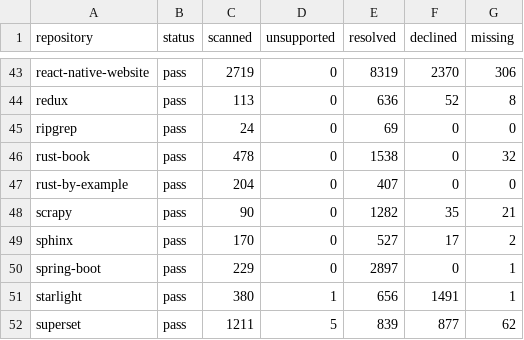
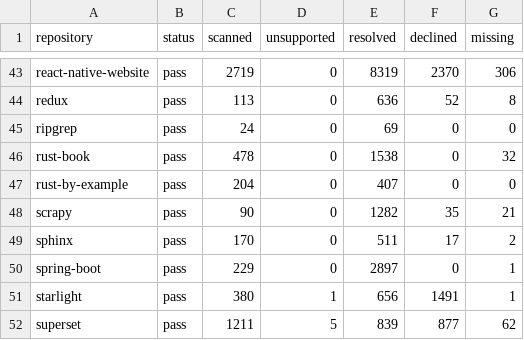
Before and after one commit to HardMax71/amiss, a TSV file: scripts/corpus-tripwires.tsv, drawn as a sheet; only a part is shown, gaps mark what is left out.

```diff
--- a/scripts/corpus-tripwires.tsv
+++ b/scripts/corpus-tripwires.tsv
@@ -48,3 +48,3 @@ rust-by-example	pass	204	0	407	0	0
 scrapy	pass	90	0	1282	35	21
-sphinx	pass	170	0	527	17	2
+sphinx	pass	170	0	511	17	2
 spring-boot	pass	229	0	2897	0	1
```
Also changed, not shown: 6 other files.
